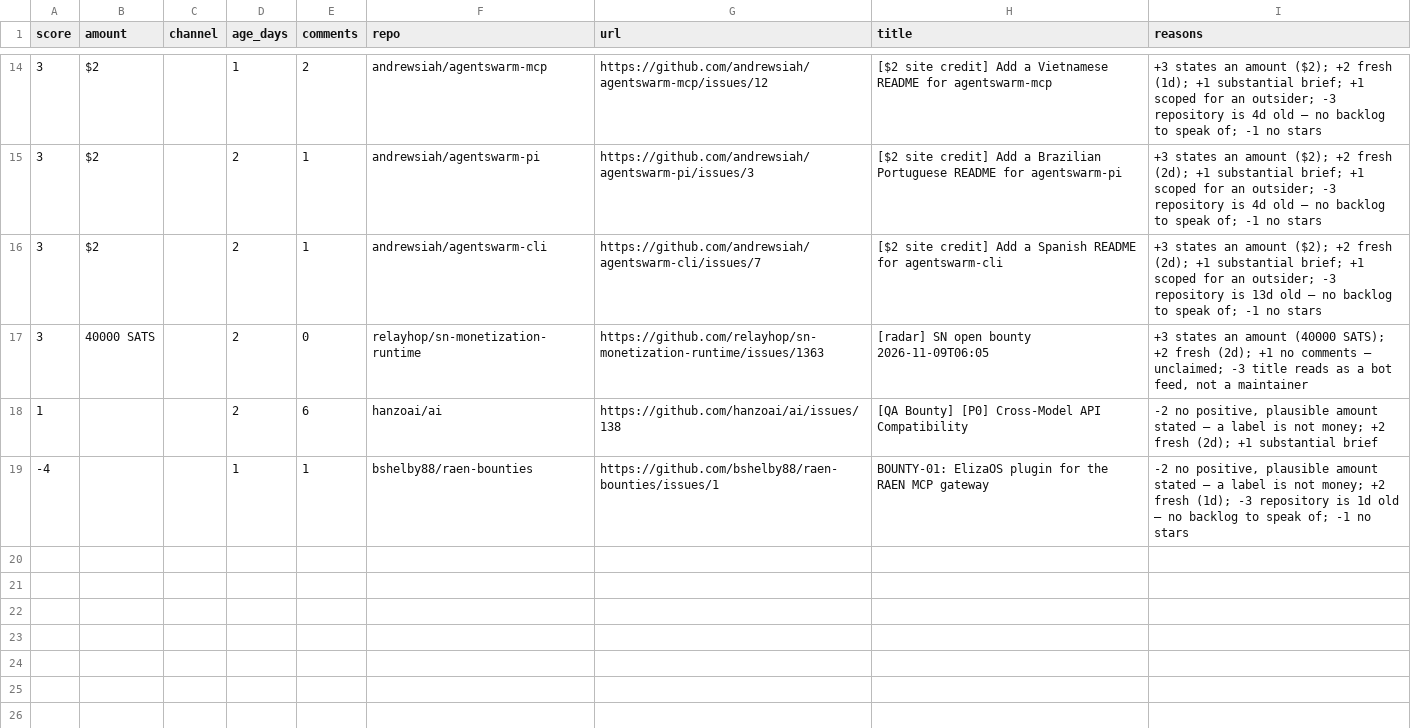
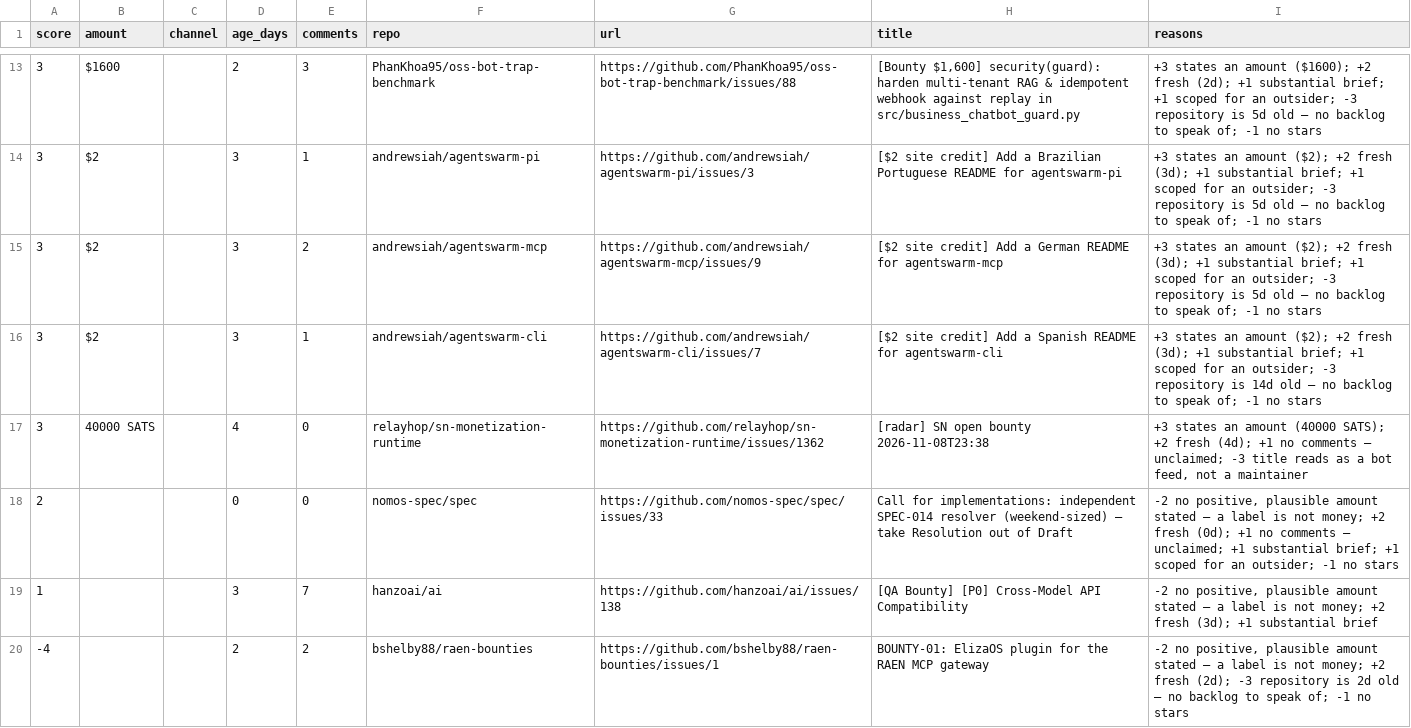
Before and after one commit to Kairose-master/handsel, a CSV file: data/demand-census/leads.csv, drawn as a sheet; only a part is shown, gaps mark what is left out; the diff covers the shown part only.

Commit message:
data(census): 2026-11-12

```diff
--- a/data/demand-census/leads.csv
+++ b/data/demand-census/leads.csv
@@ -14,6 +13,8 @@ score,amount,channel,age_days,comments,repo,url,title,reasons
-3,$2,,1,2,andrewsiah/agentswarm-mcp,https://github.com/andrewsiah/agentswarm-mcp/issues/12,[$2 site credit] Add a Vietnamese README for agentswarm-mcp,+3 states an amount ($2); +2 fresh (1d); +1 substantial brief; +1 scoped for an outsider; -3 repository is 4d old — no backlog to speak of; -1 no stars
-3,$2,,2,1,andrewsiah/agentswarm-pi,https://github.com/andrewsiah/agentswarm-pi/issues/3,[$2 site credit] Add a Brazilian Portuguese README for agentswarm-pi,+3 states an amount ($2); +2 fresh (2d); +1 substantial brief; +1 scoped for an outsider; -3 repository is 4d old — no backlog to speak of; -1 no stars
-3,$2,,2,1,andrewsiah/agentswarm-cli,https://github.com/andrewsiah/agentswarm-cli/issues/7,[$2 site credit] Add a Spanish README for agentswarm-cli,+3 states an amount ($2); +2 fresh (2d); +1 substantial brief; +1 scoped for an outsider; -3 repository is 13d old — no backlog to speak of; -1 no stars
-3,40000 SATS,,2,0,relayhop/sn-monetization-runtime,https://github.com/relayhop/sn-monetization-runtime/issues/1363,[radar] SN open bounty 2026-11-09T06:05,"+3 states an amount (40000 SATS); +2 fresh (2d); +1 no comments — unclaimed; -3 title reads as a bot feed, not a maintainer"
-1,,,2,6,hanzoai/ai,https://github.com/hanzoai/ai/issues/138,[QA Bounty] [P0] Cross-Model API Compatibility,"-2 no positive, plausible amount stated — a label is not money; +2 fresh (2d); +1 substantial brief"
--4,,,1,1,bshelby88/raen-bounties,https://github.com/bshelby88/raen-bounties/issues/1,BOUNTY-01: ElizaOS plugin for the RAEN MCP gateway,"-2 no positive, plausible amount stated — a label is not money; +2 fresh (1d); -3 repository is 1d old — no backlog to speak of; -1 no stars"
+3,$1600,,2,3,PhanKhoa95/oss-bot-trap-benchmark,https://github.com/PhanKhoa95/oss-bot-trap-benchmark/issues/88,"[Bounty $1,600] security(guard): harden multi-tenant RAG & idempotent webhook against replay in src/business_chatbot_guard.py",+3 states an amount ($1600); +2 fresh (2d); +1 substantial brief; +1 scoped for an outsider; -3 repository is 5d old — no backlog to speak of; -1 no stars
+3,$2,,3,1,andrewsiah/agentswarm-pi,https://github.com/andrewsiah/agentswarm-pi/issues/3,[$2 site credit] Add a Brazilian Portuguese README for agentswarm-pi,+3 states an amount ($2); +2 fresh (3d); +1 substantial brief; +1 scoped for an outsider; -3 repository is 5d old — no backlog to speak of; -1 no stars
+3,$2,,3,2,andrewsiah/agentswarm-mcp,https://github.com/andrewsiah/agentswarm-mcp/issues/9,[$2 site credit] Add a German README for agentswarm-mcp,+3 states an amount ($2); +2 fresh (3d); +1 substantial brief; +1 scoped for an outsider; -3 repository is 5d old — no backlog to speak of; -1 no stars
+3,$2,,3,1,andrewsiah/agentswarm-cli,https://github.com/andrewsiah/agentswarm-cli/issues/7,[$2 site credit] Add a Spanish README for agentswarm-cli,+3 states an amount ($2); +2 fresh (3d); +1 substantial brief; +1 scoped for an outsider; -3 repository is 14d old — no backlog to speak of; -1 no stars
+3,40000 SATS,,4,0,relayhop/sn-monetization-runtime,https://github.com/relayhop/sn-monetization-runtime/issues/1362,[radar] SN open bounty 2026-11-08T23:38,"+3 states an amount (40000 SATS); +2 fresh (4d); +1 no comments — unclaimed; -3 title reads as a bot feed, not a maintainer"
+2,,,0,0,nomos-spec/spec,https://github.com/nomos-spec/spec/issues/33,Call for implementations: independent SPEC-014 resolver (weekend-sized) — take Resolution out of Draft,"-2 no positive, plausible amount stated — a label is not money; +2 fresh (0d); +1 no comments — unclaimed; +1 substantial brief; +1 scoped for an outsider; -1 no stars"
+1,,,3,7,hanzoai/ai,https://github.com/hanzoai/ai/issues/138,[QA Bounty] [P0] Cross-Model API Compatibility,"-2 no positive, plausible amount stated — a label is not money; +2 fresh (3d); +1 substantial brief"
+-4,,,2,2,bshelby88/raen-bounties,https://github.com/bshelby88/raen-bounties/issues/1,BOUNTY-01: ElizaOS plugin for the RAEN MCP gateway,"-2 no positive, plausible amount stated — a label is not money; +2 fresh (2d); -3 repository is 2d old — no backlog to speak of; -1 no stars"
```
Also changed, not shown: 3 added rows, 4 removed rows and 23 edited cells elsewhere in this file.
